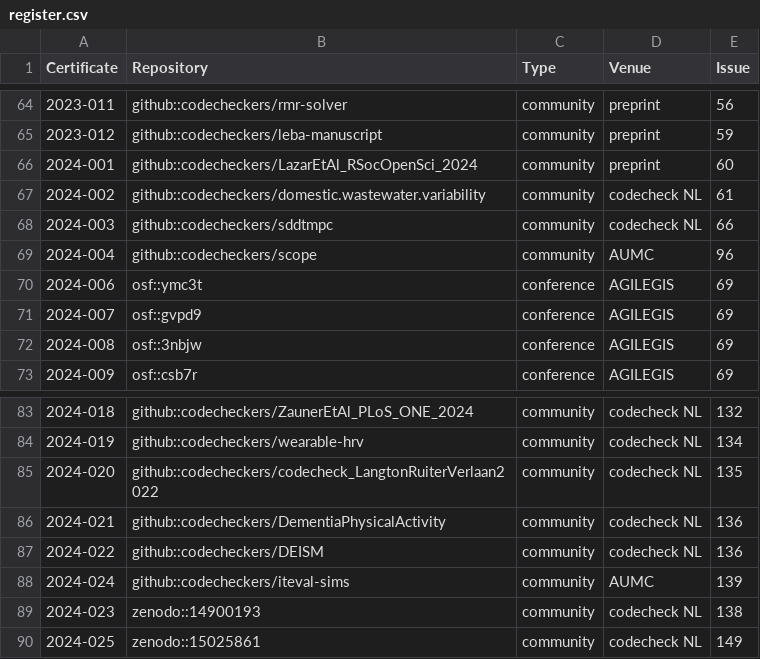
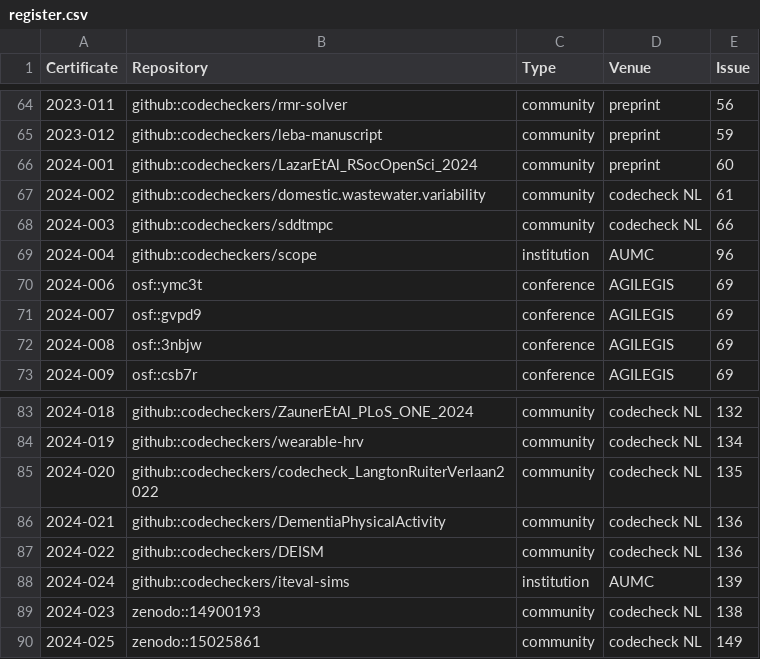
Before and after one commit to codecheckers/register, a CSV file: register.csv, drawn as a sheet; only a part is shown, gaps mark what is left out.

Commit message:
AUMC actually is institutional checks

```diff
--- a/register.csv
+++ b/register.csv
@@ -68,3 +68,3 @@ Certificate,Repository,Type,Venue,Issue
 2024-003,github::codecheckers/sddtmpc,community,codecheck NL,66
-2024-004,github::codecheckers/scope,community,AUMC,96
+2024-004,github::codecheckers/scope,institution,AUMC,96
 2024-006,osf::ymc3t,conference,AGILEGIS,69
@@ -87,3 +87,3 @@ Certificate,Repository,Type,Venue,Issue
 2024-022,github::codecheckers/DEISM,community,codecheck NL,136
-2024-024,github::codecheckers/iteval-sims,community,AUMC,139
+2024-024,github::codecheckers/iteval-sims,institution,AUMC,139
 2024-023,zenodo::14900193,community,codecheck NL,138
```
